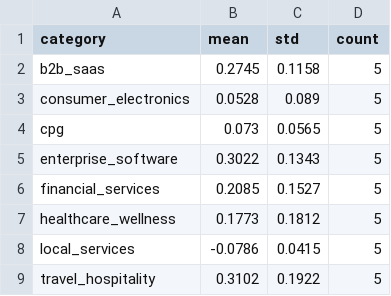
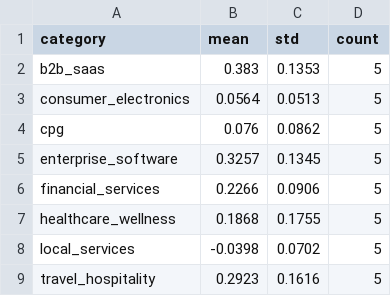
Before and after one commit to CAREInstitute/geo-v2, a CSV file: paper/results/exploratory_category_kappa.csv, drawn as a sheet.

```diff
--- a/paper/results/exploratory_category_kappa.csv
+++ b/paper/results/exploratory_category_kappa.csv
@@ -1,9 +1,9 @@
 category,mean,std,count
-b2b_saas,0.2745,0.1158,5
-consumer_electronics,0.0528,0.089,5
-cpg,0.073,0.0565,5
-enterprise_software,0.3022,0.1343,5
-financial_services,0.2085,0.1527,5
-healthcare_wellness,0.1773,0.1812,5
-local_services,-0.0786,0.0415,5
-travel_hospitality,0.3102,0.1922,5
+b2b_saas,0.383,0.1353,5
+consumer_electronics,0.0564,0.0513,5
+cpg,0.076,0.0862,5
+enterprise_software,0.3257,0.1345,5
+financial_services,0.2266,0.0906,5
+healthcare_wellness,0.1868,0.1755,5
+local_services,-0.0398,0.0702,5
+travel_hospitality,0.2923,0.1616,5
```
Also changed, not shown: paper/results/exploratory_brand_frequency.csv, paper/results/exploratory_kendalls_w.csv, 6 other files.
